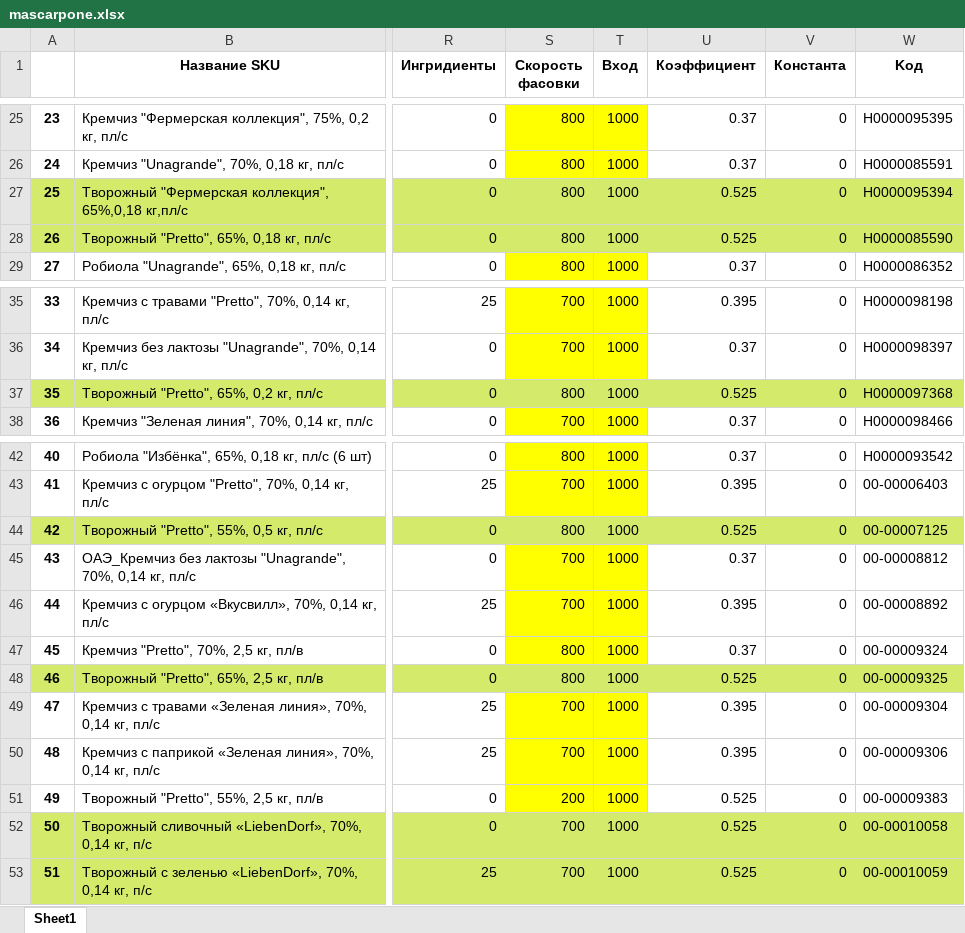
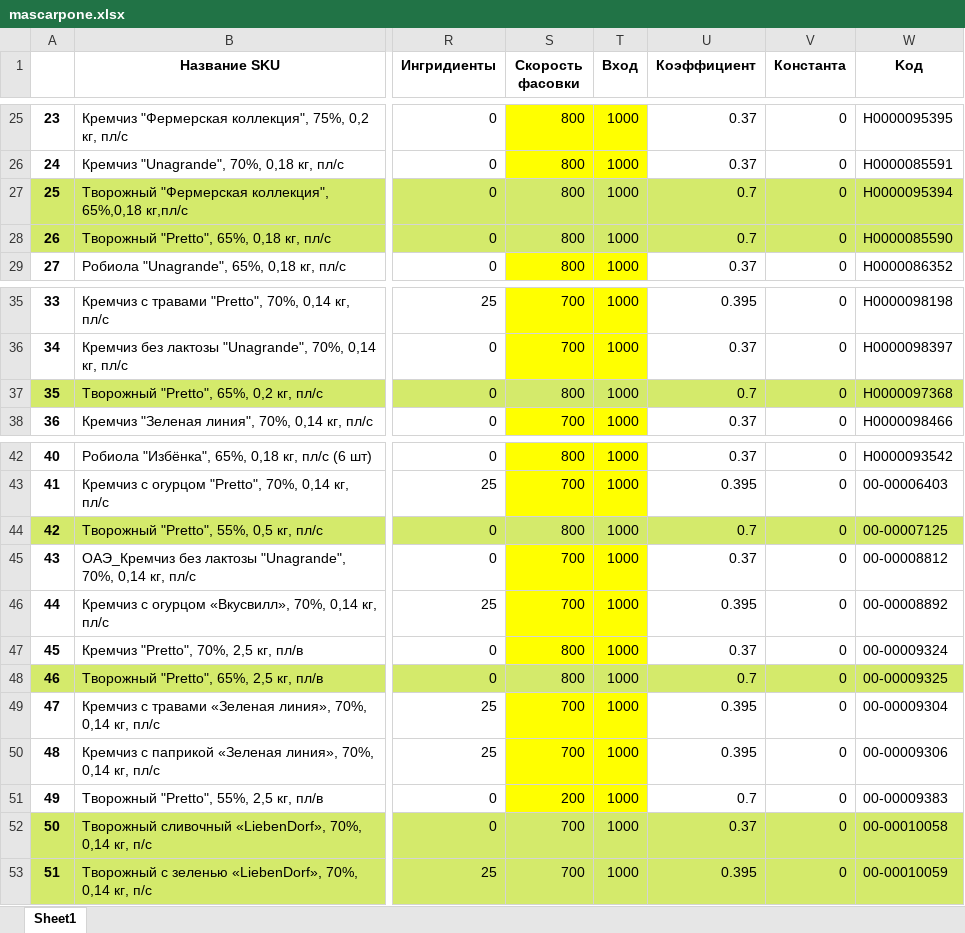
Before and after one commit to nkrokhmal/umalat, an Excel workbook: app/data/static/params/mascarpone.xlsx, sheet Sheet1, drawn as a sheet; only a part is shown, gaps mark what is left out; values as stored, in another font and other column widths than the file's, no borders; the diff names each change by its address in the sheet, - before the commit and + after, or states it on an @@ line.

```diff
--- a/app/data/static/params/mascarpone.xlsx (sheet Sheet1)
+++ b/app/data/static/params/mascarpone.xlsx (sheet Sheet1)
-U27:U28 (Коэффициент): 0.525
+U27:U28 (Коэффициент): 0.7
-U37 (Коэффициент): 0.525
+U37 (Коэффициент): 0.7
-U44 (Коэффициент): 0.525
+U44 (Коэффициент): 0.7
-U48 (Коэффициент): 0.525
+U48 (Коэффициент): 0.7
-U51 (Коэффициент): 0.525
+U51 (Коэффициент): 0.7
-U52 (Коэффициент): 0.525
+U52 (Коэффициент): 0.37
-U53 (Коэффициент): 0.525
+U53 (Коэффициент): 0.395
```
Also changed, not shown: 7 other files.
